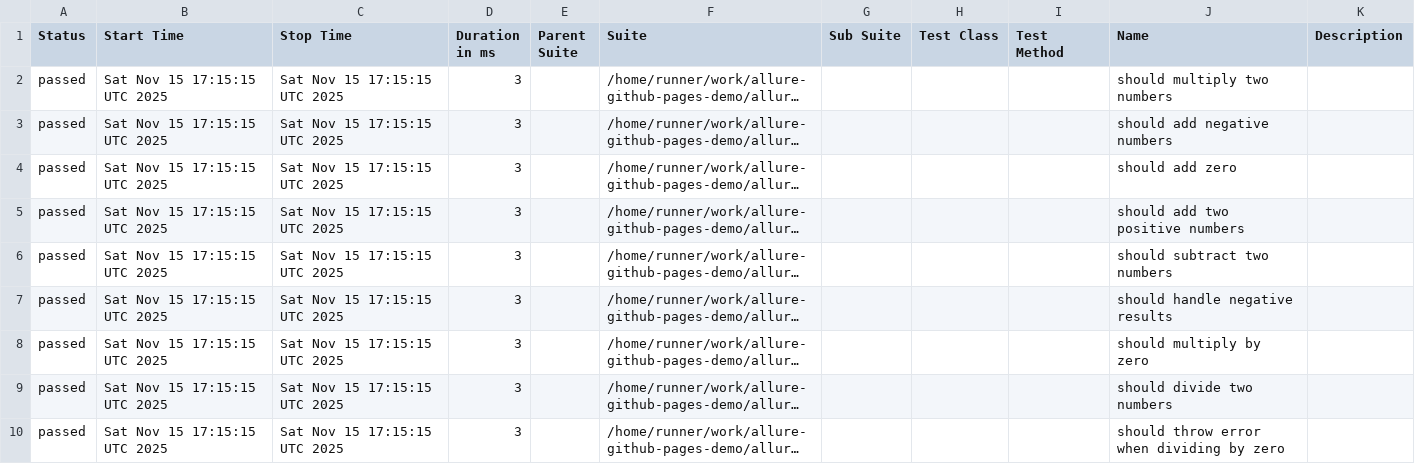
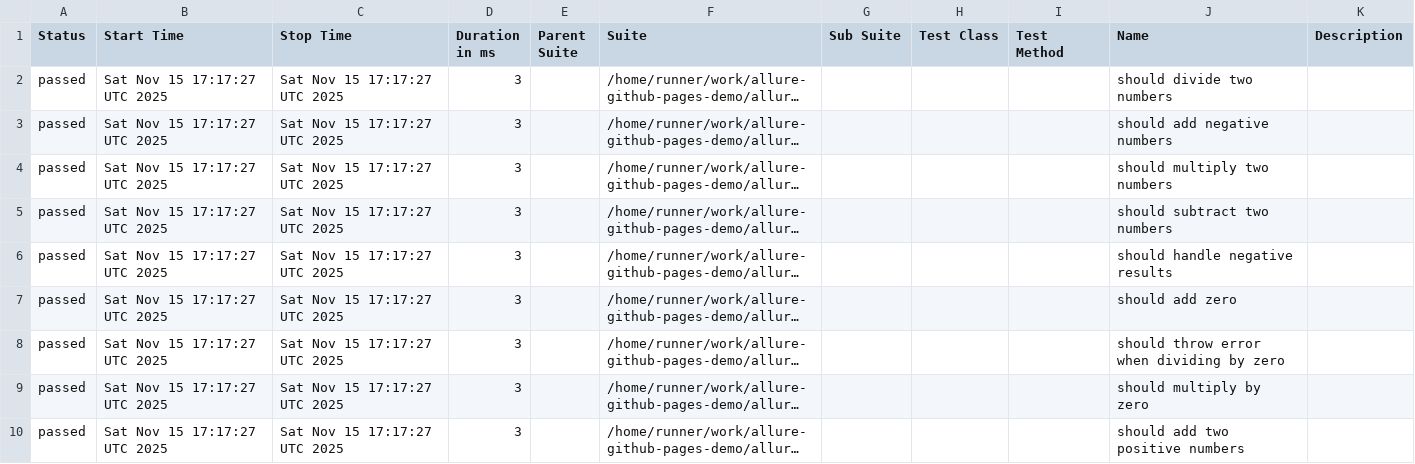
Before and after one commit to shigeyasushimamura/allure-github-pages-demo, a CSV file: data/suites.csv, drawn as a sheet; long unchanged cells end in …; the diff names each change by its address in the sheet, - before the commit and + after, or states it on an @@ line.

```diff
--- a/data/suites.csv
+++ b/data/suites.csv
-B2:B10 (Start Time): Sat Nov 15 17:15:15 UTC 2025
+B2:B10 (Start Time): Sat Nov 15 17:17:27 UTC 2025
-C2:C10 (Stop Time): Sat Nov 15 17:15:15 UTC 2025
+C2:C10 (Stop Time): Sat Nov 15 17:17:27 UTC 2025
-J2 (Name): should multiply two numbers
+J2 (Name): should divide two numbers
-J4 (Name): should add zero
+J4 (Name): should multiply two numbers
-J5 (Name): should add two positive numbers
+J5 (Name): should subtract two numbers
-J6 (Name): should subtract two numbers
+J6 (Name): should handle negative results
-J7 (Name): should handle negative results
+J7 (Name): should add zero
-J8 (Name): should multiply by zero
+J8 (Name): should throw error when dividing by zero
-J9 (Name): should divide two numbers
+J9 (Name): should multiply by zero
-J10 (Name): should throw error when dividing by zero
+J10 (Name): should add two positive numbers
```
Also changed, not shown: 28 other files.
